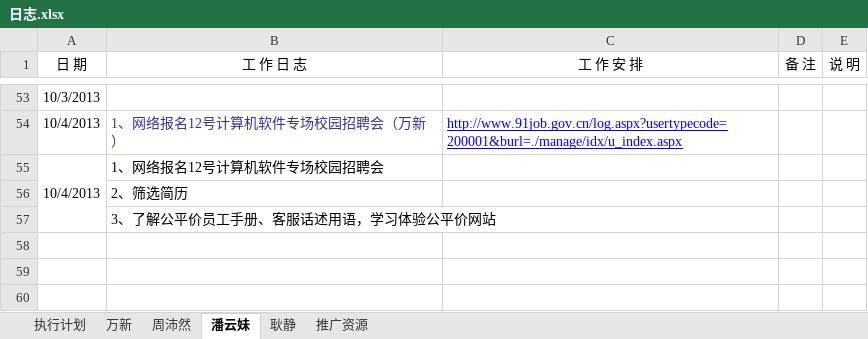
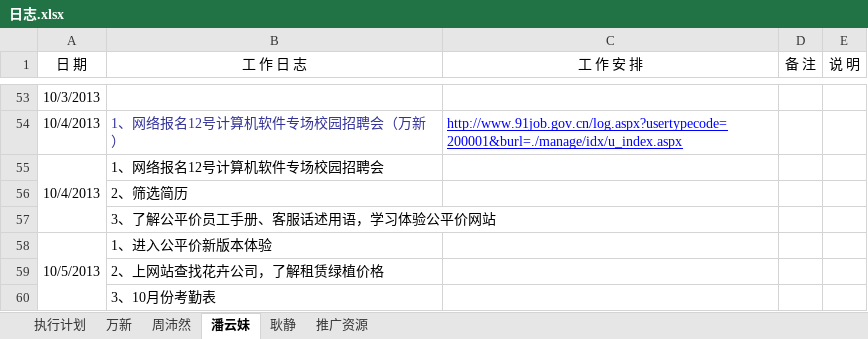
Before and after one commit to GPJxiaoshou/xiaoshou, an Excel workbook: 日志.xlsx, sheet 潘云妹, drawn as a sheet; only a part is shown, gaps mark what is left out; values as stored, in another font and other column widths than the file's, no borders; the diff names each change by its address in the sheet, - before the commit and + after, or states it on an @@ line.

Commit message:
日志更新

```diff
--- a/日志.xlsx (sheet 潘云妹)
+++ b/日志.xlsx (sheet 潘云妹)
+row 58: 10/5/2013 | 1、进入公平价新版本体验
+row 59:  | 2、上网站查找花卉公司，了解租赁绿植价格
+row 60:  | 3、10月份考勤表
```
